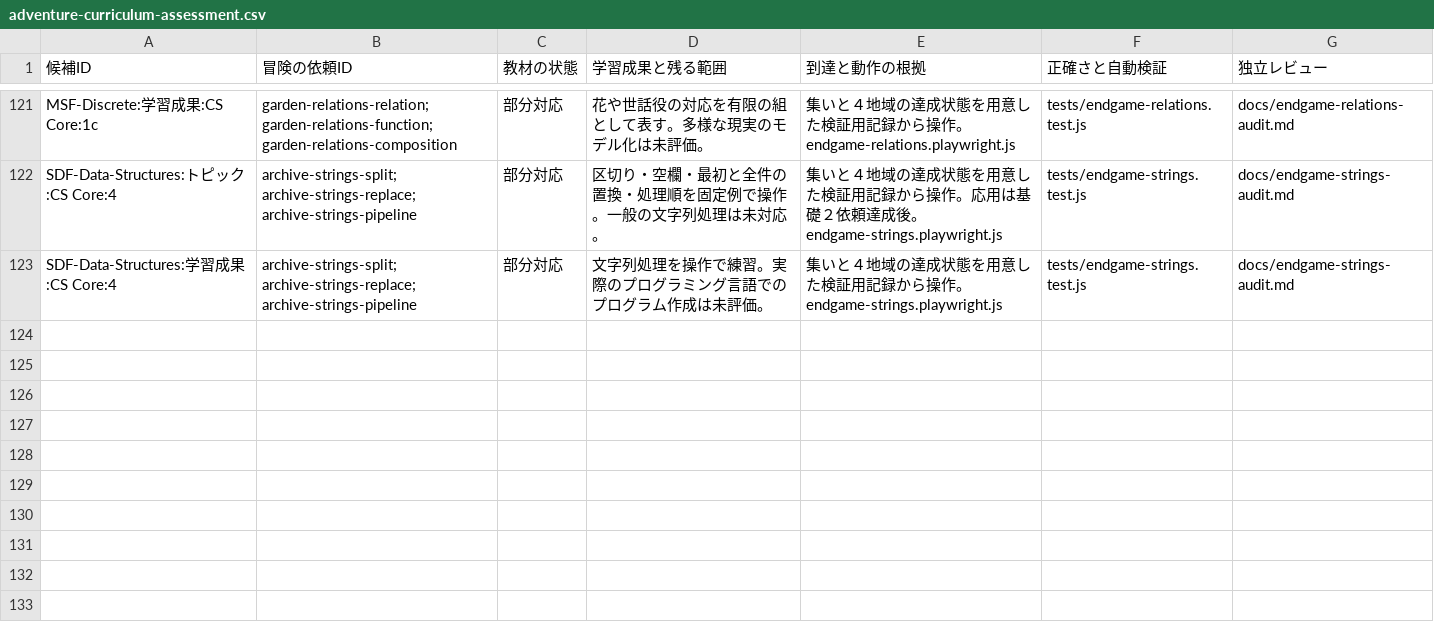
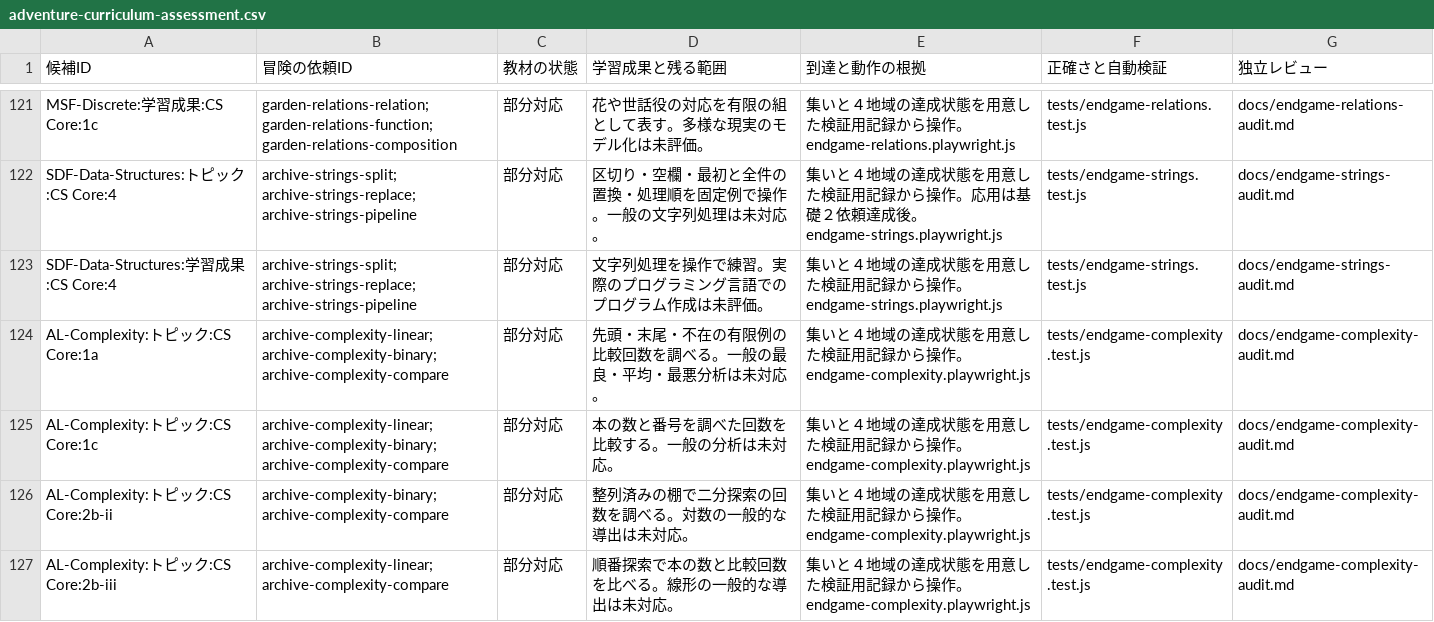
Before and after one commit to nodchip/CSQuest, a CSV file: docs/adventure-curriculum-assessment.csv, drawn as a sheet; only a part is shown, gaps mark what is left out.

```diff
--- a/docs/adventure-curriculum-assessment.csv
+++ b/docs/adventure-curriculum-assessment.csv
@@ -123 +123,5 @@ SDF-Data-Structures:トピック:CS Core:4,archive-strings-split; archive-string
 SDF-Data-Structures:学習成果:CS Core:4,archive-strings-split; archive-strings-replace; archive-strings-pipeline,部分対応,文字列処理を操作で練習。実際のプログラミング言語でのプログラム作成は未評価。,集いと４地域の達成状態を用意した検証用記録から操作。endgame-strings.playwright.js,tests/endgame-strings.test.js,docs/endgame-strings-audit.md
+AL-Complexity:トピック:CS Core:1a,archive-complexity-linear; archive-complexity-binary; archive-complexity-compare,部分対応,先頭・末尾・不在の有限例の比較回数を調べる。一般の最良・平均・最悪分析は未対応。,集いと４地域の達成状態を用意した検証用記録から操作。endgame-complexity.playwright.js,tests/endgame-complexity.test.js,docs/endgame-complexity-audit.md
+AL-Complexity:トピック:CS Core:1c,archive-complexity-linear; archive-complexity-binary; archive-complexity-compare,部分対応,本の数と番号を調べた回数を比較する。一般の分析は未対応。,集いと４地域の達成状態を用意した検証用記録から操作。endgame-complexity.playwright.js,tests/endgame-complexity.test.js,docs/endgame-complexity-audit.md
+AL-Complexity:トピック:CS Core:2b-ii,archive-complexity-binary; archive-complexity-compare,部分対応,整列済みの棚で二分探索の回数を調べる。対数の一般的な導出は未対応。,集いと４地域の達成状態を用意した検証用記録から操作。endgame-complexity.playwright.js,tests/endgame-complexity.test.js,docs/endgame-complexity-audit.md
+AL-Complexity:トピック:CS Core:2b-iii,archive-complexity-linear; archive-complexity-compare,部分対応,順番探索で本の数と比較回数を比べる。線形の一般的な導出は未対応。,集いと４地域の達成状態を用意した検証用記録から操作。endgame-complexity.playwright.js,tests/endgame-complexity.test.js,docs/endgame-complexity-audit.md
```
Also changed, not shown: 7 other files.
